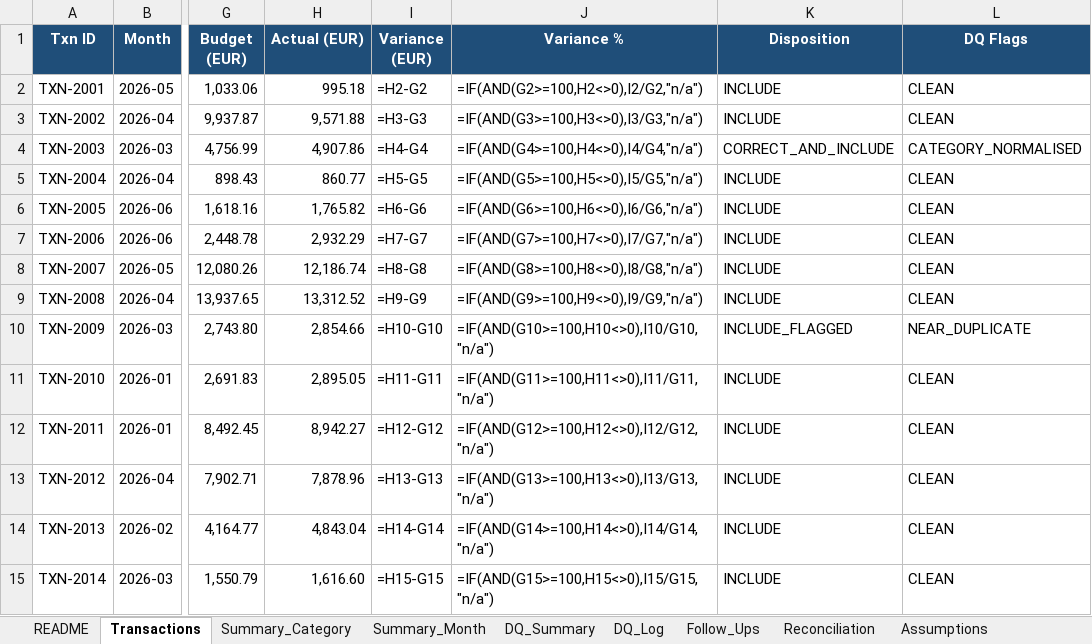
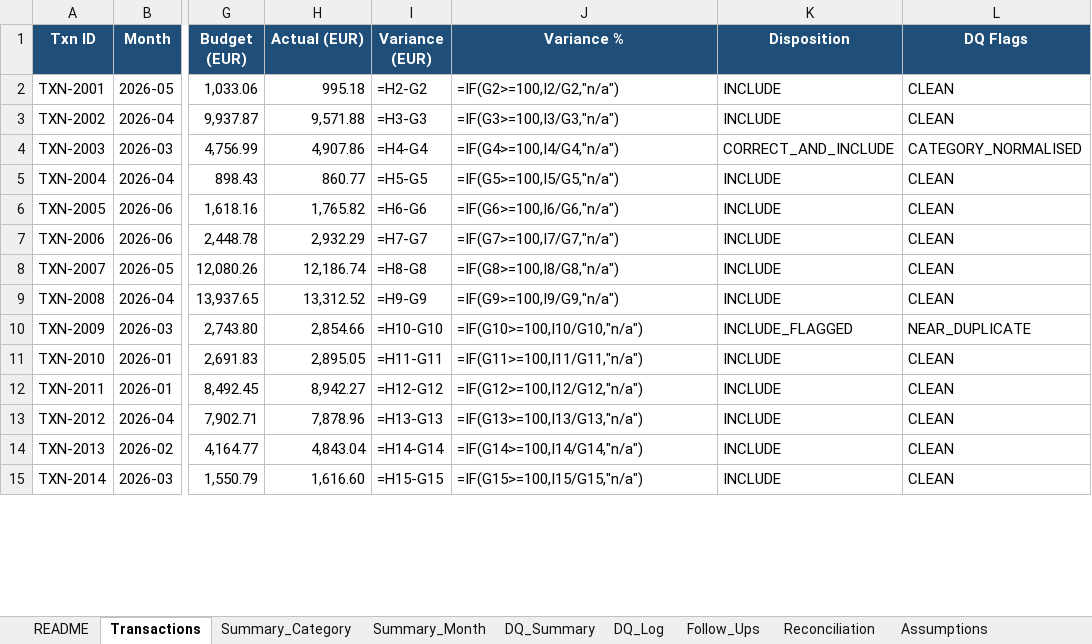
Before and after one commit to FouziaBAKRIM/expense-variance-control-review, an Excel workbook: deliverables/expense_review_workbook.xlsx, sheet Transactions, drawn as a sheet; only a part is shown, gaps mark what is left out; values as stored, in another font and other column widths than the file's, no borders; formulas without a stored value are shown as written; conditional formats not drawn; the diff covers the shown part only; the diff names each change by its address in the sheet, - before the commit and + after, or states it on an @@ line.

Commit message:
chore: harden docs, add tests, license, Power BI spec, fix workbook variance-% guard

```diff
--- a/deliverables/expense_review_workbook.xlsx (sheet Transactions)
+++ b/deliverables/expense_review_workbook.xlsx (sheet Transactions)
-J2 (Variance %): =IF(AND(G2>=100,H2<>0),I2/G2,"n/a")
+J2 (Variance %): =IF(G2>=100,I2/G2,"n/a")
-J3 (Variance %): =IF(AND(G3>=100,H3<>0),I3/G3,"n/a")
+J3 (Variance %): =IF(G3>=100,I3/G3,"n/a")
-J4 (Variance %): =IF(AND(G4>=100,H4<>0),I4/G4,"n/a")
+J4 (Variance %): =IF(G4>=100,I4/G4,"n/a")
-J5 (Variance %): =IF(AND(G5>=100,H5<>0),I5/G5,"n/a")
+J5 (Variance %): =IF(G5>=100,I5/G5,"n/a")
-J6 (Variance %): =IF(AND(G6>=100,H6<>0),I6/G6,"n/a")
+J6 (Variance %): =IF(G6>=100,I6/G6,"n/a")
-J7 (Variance %): =IF(AND(G7>=100,H7<>0),I7/G7,"n/a")
+J7 (Variance %): =IF(G7>=100,I7/G7,"n/a")
-J8 (Variance %): =IF(AND(G8>=100,H8<>0),I8/G8,"n/a")
+J8 (Variance %): =IF(G8>=100,I8/G8,"n/a")
-J9 (Variance %): =IF(AND(G9>=100,H9<>0),I9/G9,"n/a")
+J9 (Variance %): =IF(G9>=100,I9/G9,"n/a")
-J10 (Variance %): =IF(AND(G10>=100,H10<>0),I10/G10,"n/a")
+J10 (Variance %): =IF(G10>=100,I10/G10,"n/a")
-J11 (Variance %): =IF(AND(G11>=100,H11<>0),I11/G11,"n/a")
+J11 (Variance %): =IF(G11>=100,I11/G11,"n/a")
-J12 (Variance %): =IF(AND(G12>=100,H12<>0),I12/G12,"n/a")
+J12 (Variance %): =IF(G12>=100,I12/G12,"n/a")
-J13 (Variance %): =IF(AND(G13>=100,H13<>0),I13/G13,"n/a")
+J13 (Variance %): =IF(G13>=100,I13/G13,"n/a")
-J14 (Variance %): =IF(AND(G14>=100,H14<>0),I14/G14,"n/a")
+J14 (Variance %): =IF(G14>=100,I14/G14,"n/a")
-J15 (Variance %): =IF(AND(G15>=100,H15<>0),I15/G15,"n/a")
+J15 (Variance %): =IF(G15>=100,I15/G15,"n/a")
```
Also changed, not shown: 428 edited cells elsewhere in this sheet, 10 other files.
